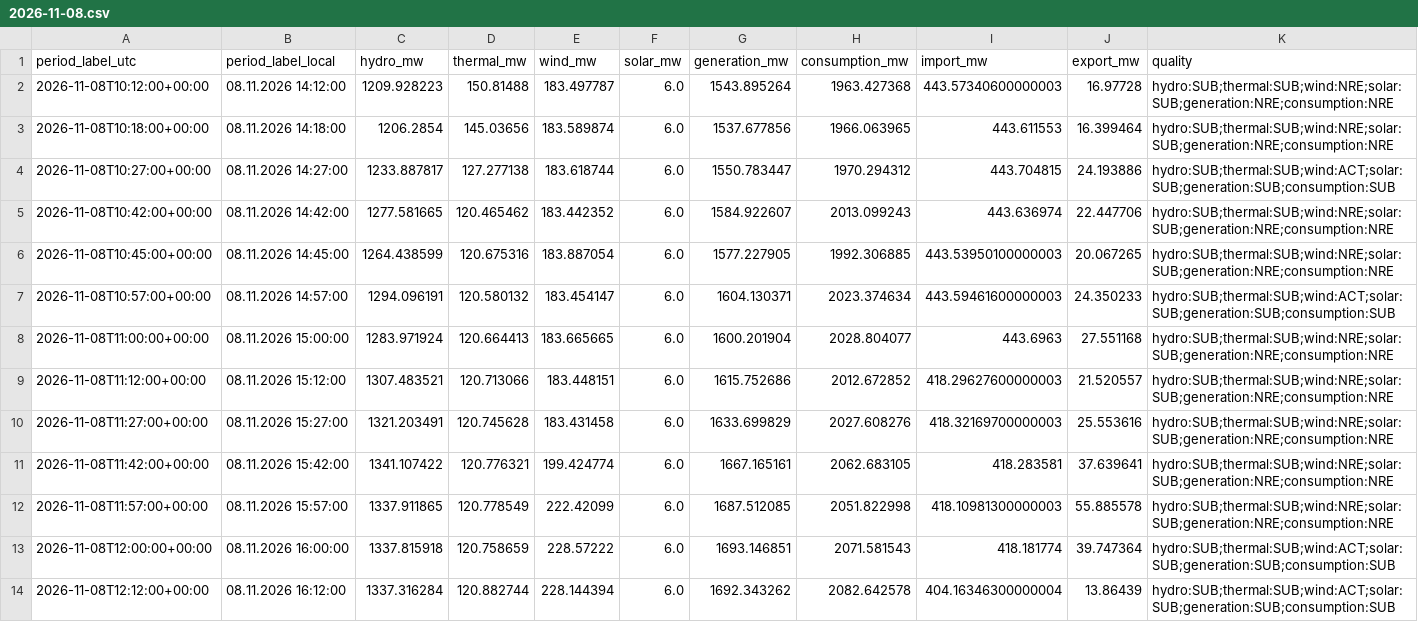
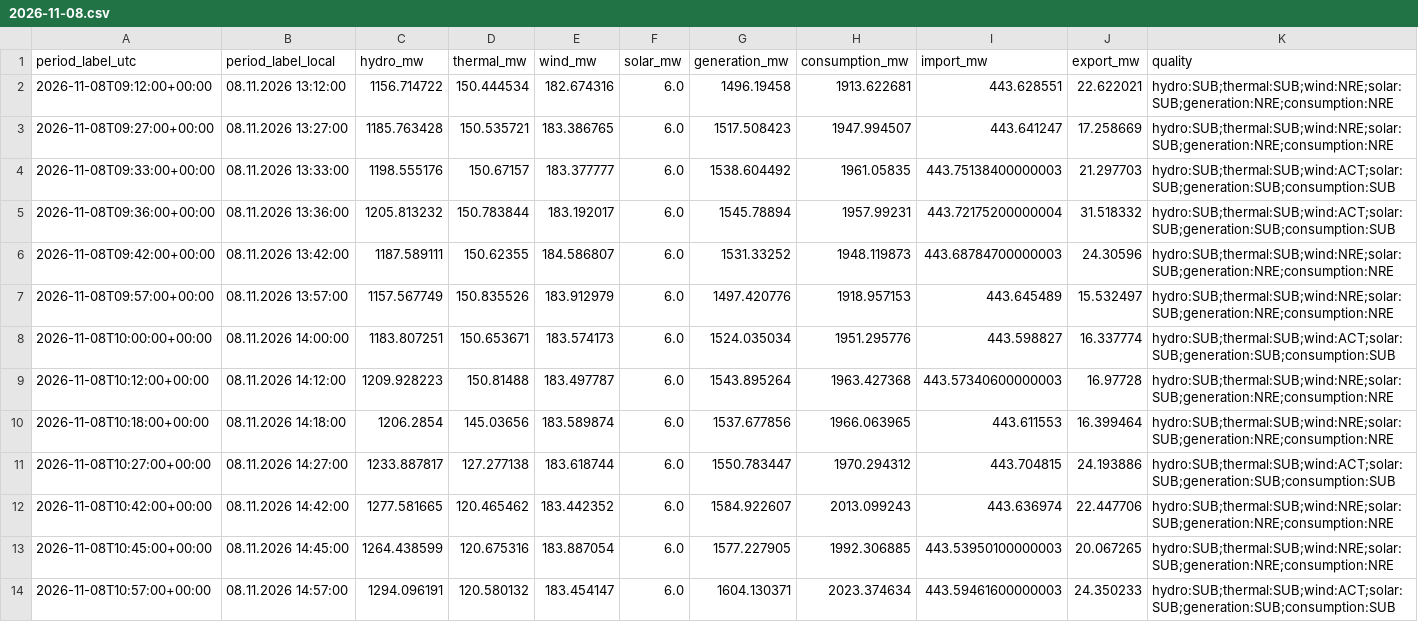
Before and after one commit to GiorgiKhorbaladze/Georgia-WindCast, a CSV file: balance/2026/11/2026-11-08.csv, drawn as a sheet; only a part is shown; the shorter side is filled out with more unchanged rows; rows hold the shown columns only; the diff names each change by its address in the sheet, - before the commit and + after, or states it on an @@ line.

```diff
--- a/balance/2026/11/2026-11-08.csv
+++ b/balance/2026/11/2026-11-08.csv
+row 2: 2026-11-08T09:12:00+00:00 | 08.11.2026 13:12:00 | 1156.714722 | 150.444534 | 182.674316 | 6.0 | 1496.19458 | 1913.622681 | 443.628551 | 22.622021 | hydro:SUB;thermal:SUB;wind:NRE;solar:SUB;generation:NRE;consumption:NRE
+row 3: 2026-11-08T09:27:00+00:00 | 08.11.2026 13:27:00 | 1185.763428 | 150.535721 | 183.386765 | 6.0 | 1517.508423 | 1947.994507 | 443.641247 | 17.258669 | hydro:SUB;thermal:SUB;wind:NRE;solar:SUB;generation:NRE;consumption:NRE
+row 4: 2026-11-08T09:33:00+00:00 | 08.11.2026 13:33:00 | 1198.555176 | 150.67157 | 183.377777 | 6.0 | 1538.604492 | 1961.05835 | 443.75138400000003 | 21.297703 | hydro:SUB;thermal:SUB;wind:ACT;solar:SUB;generation:SUB;consumption:SUB
+row 5: 2026-11-08T09:36:00+00:00 | 08.11.2026 13:36:00 | 1205.813232 | 150.783844 | 183.192017 | 6.0 | 1545.78894 | 1957.99231 | 443.72175200000004 | 31.518332 | hydro:SUB;thermal:SUB;wind:ACT;solar:SUB;generation:SUB;consumption:SUB
+row 6: 2026-11-08T09:42:00+00:00 | 08.11.2026 13:42:00 | 1187.589111 | 150.62355 | 184.586807 | 6.0 | 1531.33252 | 1948.119873 | 443.68784700000003 | 24.30596 | hydro:SUB;thermal:SUB;wind:NRE;solar:SUB;generation:NRE;consumption:NRE
+row 7: 2026-11-08T09:57:00+00:00 | 08.11.2026 13:57:00 | 1157.567749 | 150.835526 | 183.912979 | 6.0 | 1497.420776 | 1918.957153 | 443.645489 | 15.532497 | hydro:SUB;thermal:SUB;wind:NRE;solar:SUB;generation:NRE;consumption:NRE
+row 8: 2026-11-08T10:00:00+00:00 | 08.11.2026 14:00:00 | 1183.807251 | 150.653671 | 183.574173 | 6.0 | 1524.035034 | 1951.295776 | 443.598827 | 16.337774 | hydro:SUB;thermal:SUB;wind:ACT;solar:SUB;generation:SUB;consumption:SUB
```
Also changed, not shown: balance/2026/11/2026-11-20.csv, gse/2026/11/2026-11-08.csv, 3 other files.
